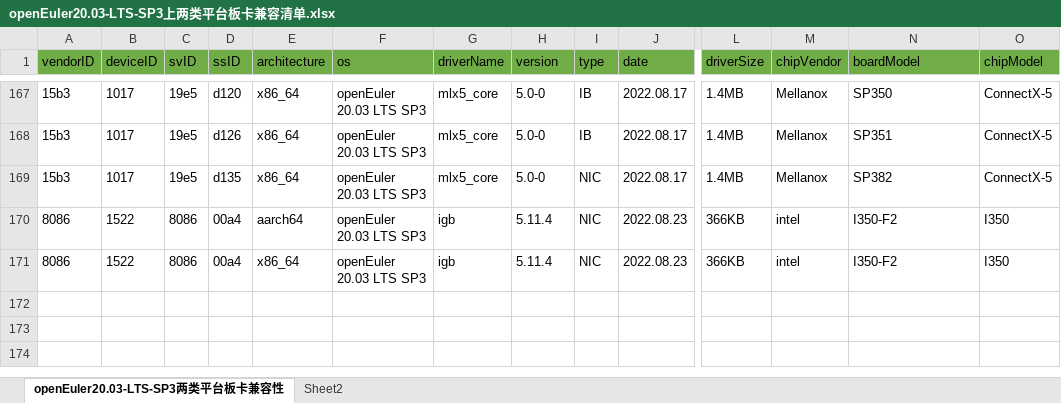
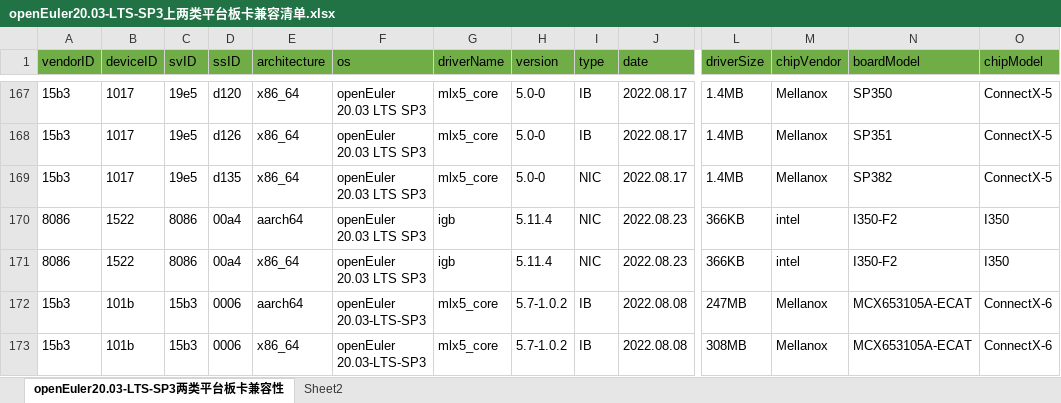
Before and after one commit to openeuler-mirror/website-v2, an Excel workbook: data/compatibility/openEuler20.03-LTS-SP3上两类平台板卡兼容清单.xlsx, sheet openEuler20.03-LTS-SP3两类平台板卡兼容性, drawn as a sheet; only a part is shown, gaps mark what is left out; values as stored, in another font and other column widths than the file's, no borders; rows hold the shown columns only; the diff names each change by its address in the sheet, - before the commit and + after, or states it on an @@ line.

```diff
--- a/data/compatibility/openEuler20.03-LTS-SP3上两类平台板卡兼容清单.xlsx (sheet openEuler20.03-LTS-SP3两类平台板卡兼容性)
+++ b/data/compatibility/openEuler20.03-LTS-SP3上两类平台板卡兼容清单.xlsx (sheet openEuler20.03-LTS-SP3两类平台板卡兼容性)
+row 172: 15b3 | 101b | 15b3 | 0006 | aarch64 | openEuler 20.03-LTS-SP3 | mlx5_core | 5.7-1.0.2 | IB | 2022.08.08 | 247MB | Mellanox | MCX653105A-ECAT | ConnectX-6
+row 173: 15b3 | 101b | 15b3 | 0006 | x86_64 | openEuler 20.03-LTS-SP3 | mlx5_core | 5.7-1.0.2 | IB | 2022.08.08 | 308MB | Mellanox | MCX653105A-ECAT | ConnectX-6
```
Also changed, not shown: data/compatibility/openEuler20.03-LTS-SP1上两类平台板卡兼容清单.xlsx, data/compatibility/openEuler20.03-LTS上两类平台板卡兼容清单.xlsx, 3 other files.
